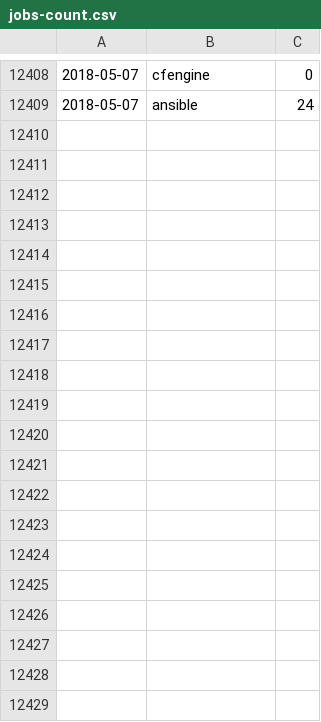
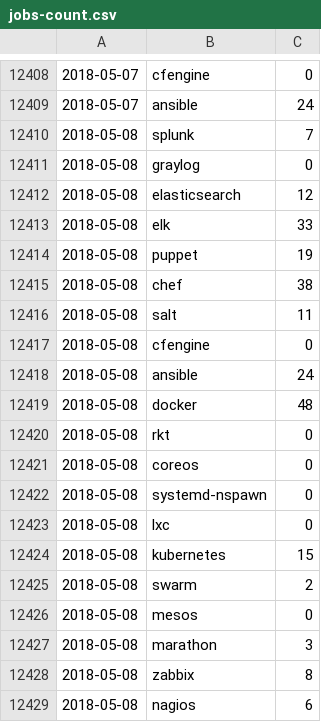
Before and after one commit to jreisinger/profesia-jobs, a CSV file: jobs-count.csv, drawn as a sheet; only a part is shown, gaps mark what is left out; the diff covers the shown part only.

Commit message:
updated data

```diff
--- a/jobs-count.csv
+++ b/jobs-count.csv
@@ -12409 +12409,21 @@
 2018-05-07;ansible;24
+2018-05-08;splunk;7
+2018-05-08;graylog;0
+2018-05-08;elasticsearch;12
+2018-05-08;elk;33
+2018-05-08;puppet;19
+2018-05-08;chef;38
+2018-05-08;salt;11
+2018-05-08;cfengine;0
+2018-05-08;ansible;24
+2018-05-08;docker;48
+2018-05-08;rkt;0
+2018-05-08;coreos;0
+2018-05-08;systemd-nspawn;0
+2018-05-08;lxc;0
+2018-05-08;kubernetes;15
+2018-05-08;swarm;2
+2018-05-08;mesos;0
+2018-05-08;marathon;3
+2018-05-08;zabbix;8
+2018-05-08;nagios;6
```
Also changed, not shown: 46 added rows elsewhere in this file, jobs-count_for-github.csv, 13 other files.
